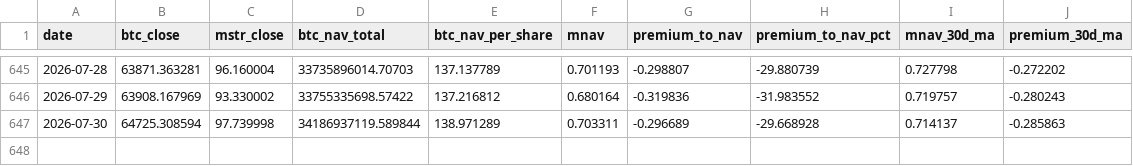
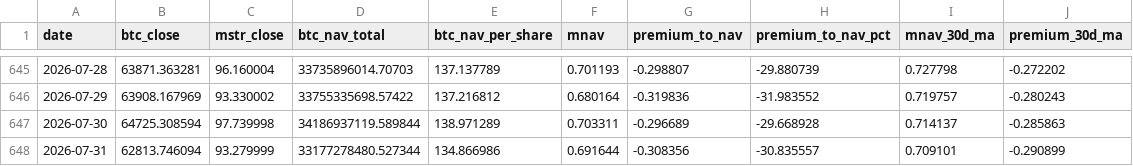
Before and after one commit to r12922076/mstr-premium-monitor, a CSV file: data/processed/indicator.csv, drawn as a sheet; only a part is shown, gaps mark what is left out; the diff names each change by its address in the sheet, - before the commit and + after, or states it on an @@ line.

```diff
--- a/data/processed/indicator.csv
+++ b/data/processed/indicator.csv
+row 648: 2026-07-31 | 62813.746094 | 93.279999 | 33177278480.527344 | 134.866986 | 0.691644 | -0.308356 | -30.835557 | 0.709101 | -0.290899
```
Also changed, not shown: data/raw/btc_price.csv, 4 other files.
